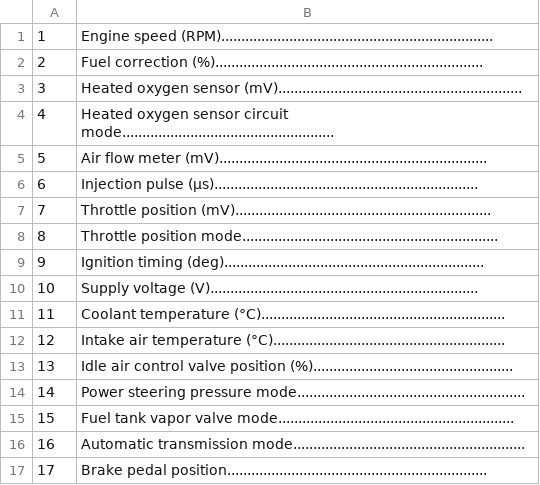
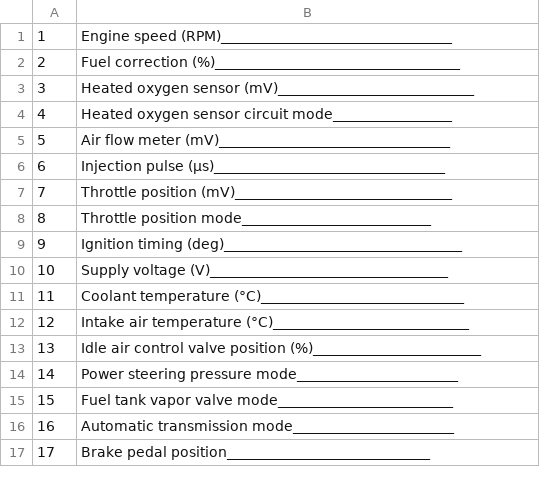
Before and after one commit to babroval/ford-eec-iv-diagnostic, a CSV file: eec-iv/EECIVParameters.csv, drawn as a sheet.

```diff
--- a/eec-iv/EECIVParameters.csv
+++ b/eec-iv/EECIVParameters.csv
@@ -1,17 +1,17 @@
-1, Engine speed (RPM)....................................................................
-2, Fuel correction (%)...................................................................
-3, Heated oxygen sensor (mV).............................................................
-4, Heated oxygen sensor circuit mode.....................................................
-5, Air flow meter (mV)...................................................................
-6, Injection pulse (µs)..................................................................
-7, Throttle position (mV)................................................................
-8, Throttle position mode................................................................
-9, Ignition timing (deg).................................................................
-10, Supply voltage (V)...................................................................
-11, Coolant temperature (°C).............................................................
-12, Intake air temperature (°C)..........................................................
-13, Idle air control valve position (%)..................................................
-14, Power steering pressure mode.........................................................
-15, Fuel tank vapor valve mode...........................................................
-16, Automatic transmission mode..........................................................
-17, Brake pedal position.................................................................
+1, Engine speed (RPM)_________________________________
+2, Fuel correction (%)___________________________________
+3, Heated oxygen sensor (mV)____________________________
+4, Heated oxygen sensor circuit mode_________________
+5, Air flow meter (mV)_________________________________
+6, Injection pulse (µs)_________________________________
+7, Throttle position (mV)_______________________________
+8, Throttle position mode___________________________
+9, Ignition timing (deg)__________________________________
+10, Supply voltage (V)__________________________________
+11, Coolant temperature (°C)_____________________________
+12, Intake air temperature (°C)____________________________
+13, Idle air control valve position (%)________________________
+14, Power steering pressure mode_______________________
+15, Fuel tank vapor valve mode_________________________
+16, Automatic transmission mode_______________________
+17, Brake pedal position_____________________________
```
Also changed, not shown: 7 other files.
